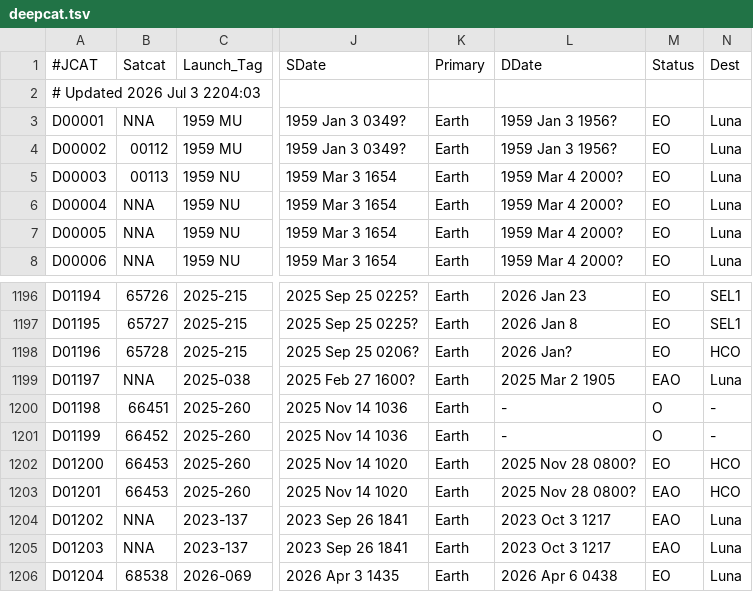
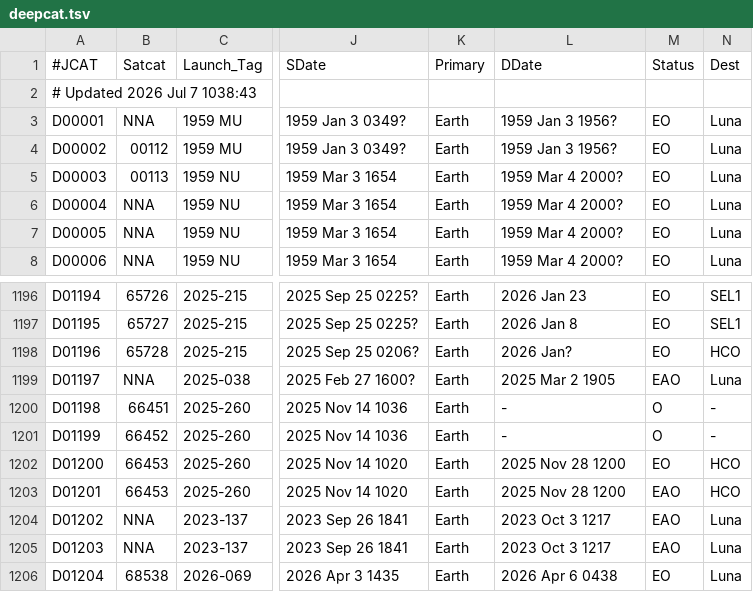
Before and after one commit to sizhewang25/jonathon-space-archive, a TSV file: data/deepcat.tsv, drawn as a sheet; only a part is shown, gaps mark what is left out; the diff names each change by its address in the sheet, - before the commit and + after, or states it on an @@ line.

```diff
--- a/data/deepcat.tsv
+++ b/data/deepcat.tsv
-A2 (#JCAT): # Updated 2026 Jul 3 2204:03
+A2 (#JCAT): # Updated 2026 Jul 7 1038:43
-L1202:L1203 (DDate): 2025 Nov 28 0800?
+L1202:L1203 (DDate): 2025 Nov 28 1200
```
Also changed, not shown: data/ftocat.tsv, data/geotab.tsv, 5 other files.
